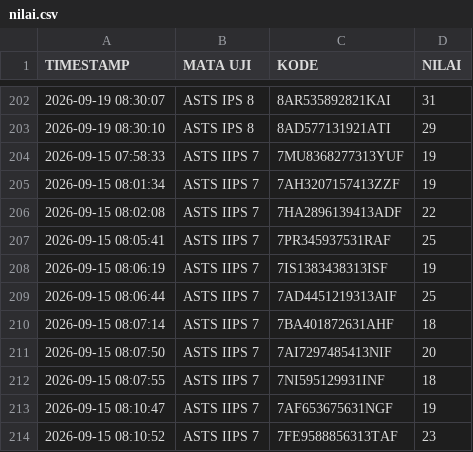
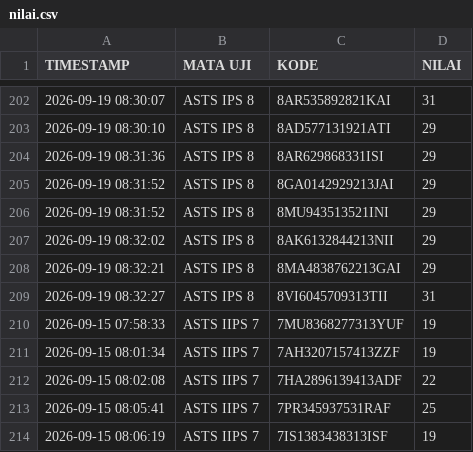
Before and after one commit to SMPN1KALIWEDI/ujian-smpn1kaliwedi, a CSV file: data/nilai.csv, drawn as a sheet; only a part is shown, gaps mark what is left out; the shorter side is filled out with more unchanged rows; the diff covers the shown part only; the diff names each change by its address in the sheet, - before the commit and + after, or states it on an @@ line.

```diff
--- a/data/nilai.csv
+++ b/data/nilai.csv
+row 204: 2026-09-19 08:31:36 | ASTS IPS 8 | 8AR629868331ISI | 29
+row 205: 2026-09-19 08:31:52 | ASTS IPS 8 | 8GA0142929213JAI | 29
+row 206: 2026-09-19 08:31:52 | ASTS IPS 8 | 8MU943513521INI | 29
+row 207: 2026-09-19 08:32:02 | ASTS IPS 8 | 8AK6132844213NII | 29
+row 208: 2026-09-19 08:32:21 | ASTS IPS 8 | 8MA4838762213GAI | 29
+row 209: 2026-09-19 08:32:27 | ASTS IPS 8 | 8VI6045709313TII | 31
```
Also changed, not shown: 22 added rows elsewhere in this file.
